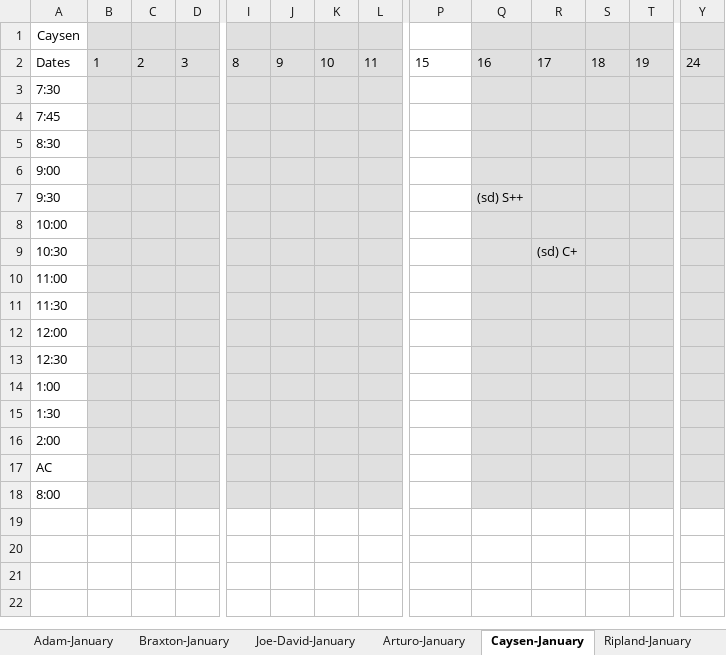
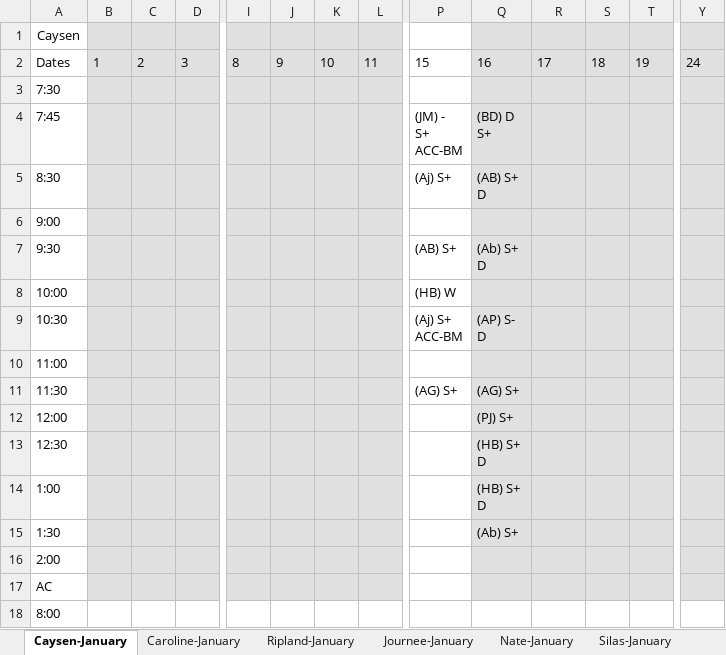
Before and after one commit to sharonmcdavis/THH, an Excel workbook: daily-status/web/app/student_activity.xlsx, sheet Caysen-January, drawn as a sheet; only a part is shown, gaps mark what is left out; values as stored, in another font and other column widths than the file's, no borders; ↵ is a line break in a cell; the diff covers the shown part only; the diff names each change by its address in the sheet, - before the commit and + after, or states it on an @@ line.

```diff
--- a/daily-status/web/app/student_activity.xlsx (sheet Caysen-January)
+++ b/daily-status/web/app/student_activity.xlsx (sheet Caysen-January)
+sheet tab: Nate-January
+sheet tab: Silas-January
-P4: (empty)
+P4: (JM) - ↵ S+ ↵ ACC-BM
-Q4: (empty)
+Q4: (BD) D ↵ S+
-P5: (empty)
+P5: (Aj) S+
-Q5: (empty)
+Q5: (AB) S+ ↵ D
-P7: (empty)
+P7: (AB) S+
-Q7: (sd) S++
+Q7: (Ab) S+ ↵ D
-P8: (empty)
+P8: (HB) W
-P9: (empty)
+P9: (Aj) S+ ↵ ACC-BM
-Q9: (empty)
+Q9: (AP) S- ↵ D
-R9: (sd) C+
+R9: (empty)
-P11: (empty)
+P11: (AG) S+
-Q11: (empty)
+Q11: (AG) S+
-Q12: (empty)
+Q12: (PJ) S+
-Q13:Q14: (empty)
+Q13:Q14: (HB) S+ ↵ D
-Q15: (empty)
+Q15: (Ab) S+
-B18:D18 fill: #E0E0E0
+B18:D18 fill: none
-I18:L18 fill: #E0E0E0
+I18:L18 fill: none
-Q18:T18 fill: #E0E0E0
+Q18:T18 fill: none
-Y18 fill: #E0E0E0
+Y18 fill: none
```
Also changed, not shown: cell formats elsewhere in this sheet, sheet Journee-January, sheet Caroline-January, sheet Braxton-January, sheet Ripland-January, sheet Adam-January, sheet Joe-David-January, 2 more sheets, other sheet tabs, 1 other file.
